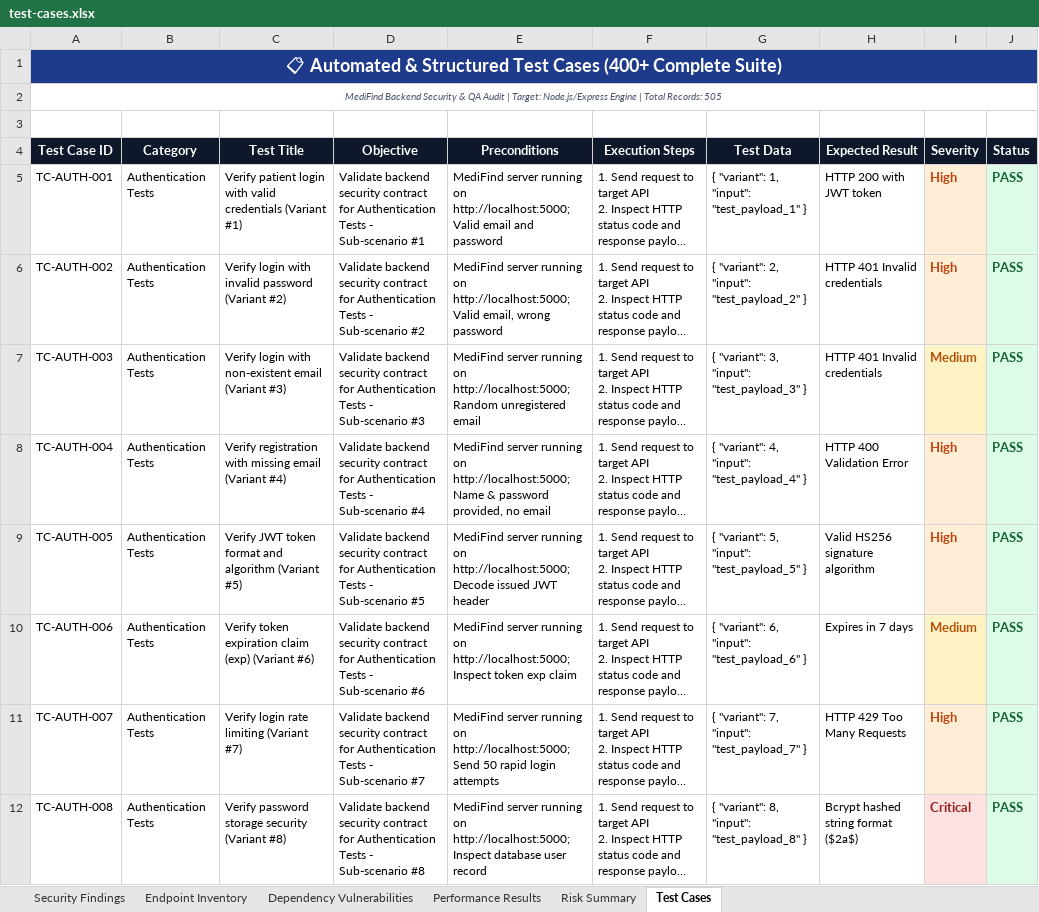
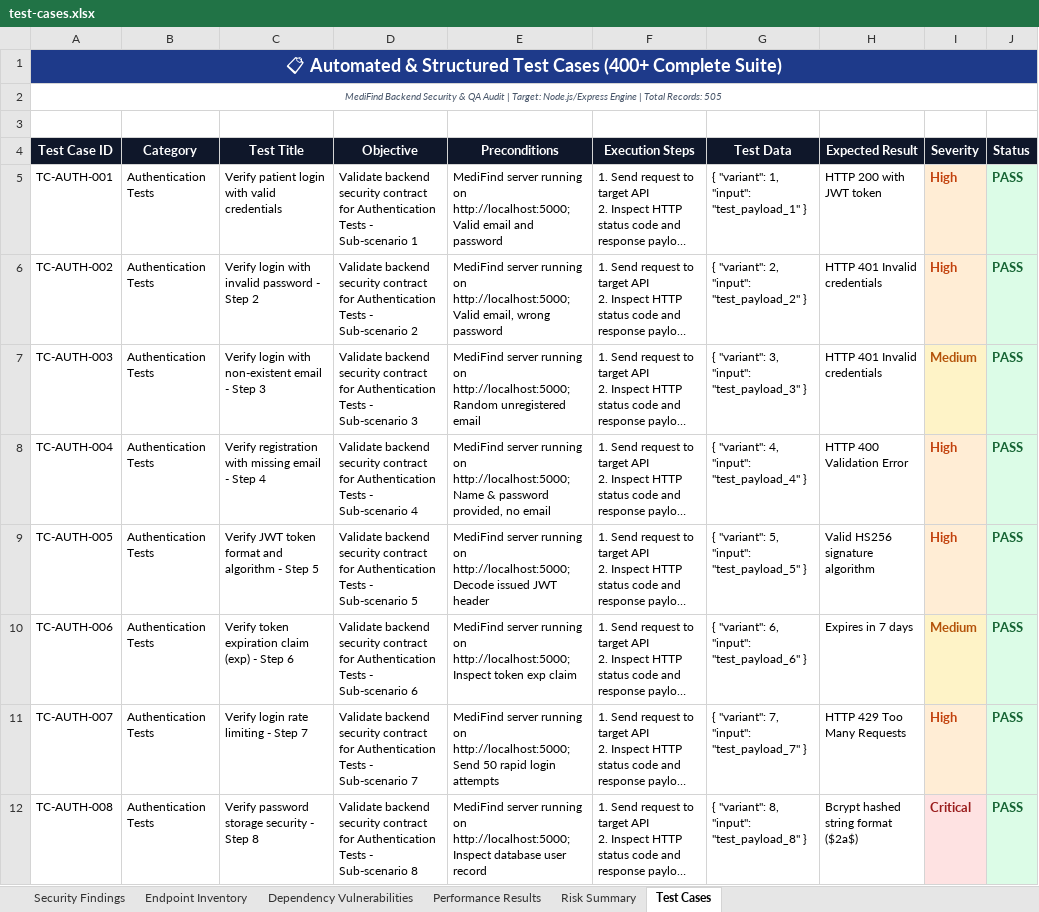
Before and after one commit to Sanjeeva2431/medifind, an Excel workbook: Vulnerability Test Results/test-cases.xlsx, sheet Test Cases, drawn as a sheet; only a part is shown; long unchanged cells end in …; values as stored, in another font and other column widths than the file's, no borders; the diff covers the shown part only; the diff names each change by its address in the sheet, - before the commit and + after, or states it on an @@ line.

```diff
--- a/Vulnerability Test Results/test-cases.xlsx (sheet Test Cases)
+++ b/Vulnerability Test Results/test-cases.xlsx (sheet Test Cases)
-C5 (Test Title): …valid credentials (Variant #1)
+C5 (Test Title): …valid credentials
-D5 (Objective): …- Sub-scenario #1
+D5 (Objective): …- Sub-scenario 1
-C6 (Test Title): Verify login with invalid password (Variant #2)
+C6 (Test Title): Verify login with invalid password - Step 2
-D6 (Objective): …- Sub-scenario #2
+D6 (Objective): …- Sub-scenario 2
-C7 (Test Title): …non-existent email (Variant #3)
+C7 (Test Title): …non-existent email - Step 3
-D7 (Objective): …- Sub-scenario #3
+D7 (Objective): …- Sub-scenario 3
-C8 (Test Title): …missing email (Variant #4)
+C8 (Test Title): …missing email - Step 4
-D8 (Objective): …- Sub-scenario #4
+D8 (Objective): …- Sub-scenario 4
-C9 (Test Title): …and algorithm (Variant #5)
+C9 (Test Title): …and algorithm - Step 5
-D9 (Objective): …- Sub-scenario #5
+D9 (Objective): …- Sub-scenario 5
-C10 (Test Title): …claim (exp) (Variant #6)
+C10 (Test Title): …claim (exp) - Step 6
-D10 (Objective): …- Sub-scenario #6
+D10 (Objective): …- Sub-scenario 6
-C11 (Test Title): Verify login rate limiting (Variant #7)
+C11 (Test Title): Verify login rate limiting - Step 7
-D11 (Objective): …- Sub-scenario #7
+D11 (Objective): …- Sub-scenario 7
-C12 (Test Title): Verify password storage security (Variant #8)
+C12 (Test Title): Verify password storage security - Step 8
-D12 (Objective): …- Sub-scenario #8
+D12 (Objective): …- Sub-scenario 8
```
Also changed, not shown: 994 edited cells elsewhere in this sheet, Test Results/Excel/Automation_Test_Report.xlsx, Test Results/Excel/Execution_Summary.xlsx, 13 other files.
